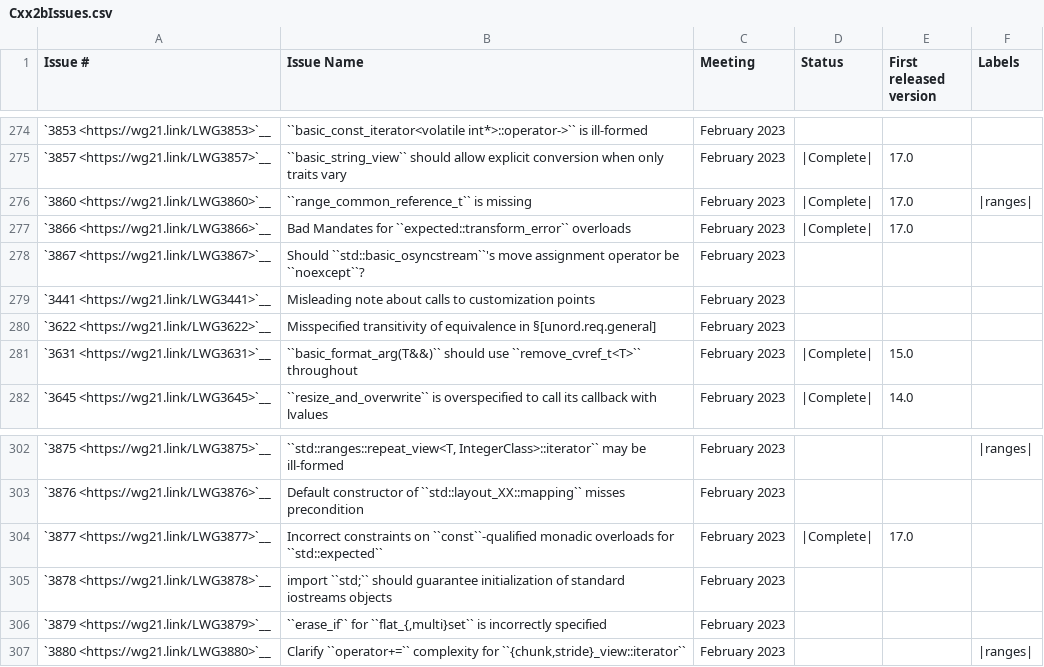
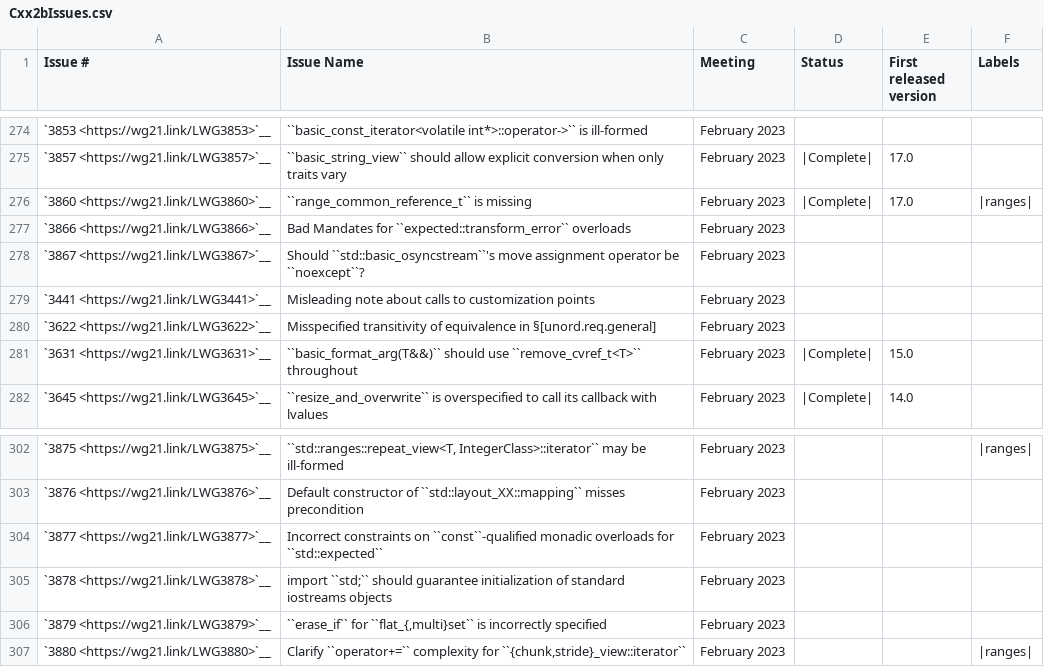
Before and after one commit to jove-decompiler/llvm-project, a CSV file: libcxx/docs/Status/Cxx2bIssues.csv, drawn as a sheet; only a part is shown, gaps mark what is left out.

```diff
--- a/libcxx/docs/Status/Cxx2bIssues.csv
+++ b/libcxx/docs/Status/Cxx2bIssues.csv
@@ -276,3 +276,3 @@
 "`3860 <https://wg21.link/LWG3860>`__","``range_common_reference_t`` is missing","February 2023","|Complete|","17.0","|ranges|"
-"`3866 <https://wg21.link/LWG3866>`__","Bad Mandates for ``expected::transform_error`` overloads","February 2023","|Complete|","17.0",""
+"`3866 <https://wg21.link/LWG3866>`__","Bad Mandates for ``expected::transform_error`` overloads","February 2023","","",""
 "`3867 <https://wg21.link/LWG3867>`__","Should ``std::basic_osyncstream``'s move assignment operator be ``noexcept``?","February 2023","","",""
@@ -303,3 +303,3 @@
 "`3876 <https://wg21.link/LWG3876>`__","Default constructor of ``std::layout_XX::mapping`` misses precondition","February 2023","","",""
-"`3877 <https://wg21.link/LWG3877>`__","Incorrect constraints on ``const``-qualified monadic overloads for ``std::expected``","February 2023","|Complete|","17.0",""
+"`3877 <https://wg21.link/LWG3877>`__","Incorrect constraints on ``const``-qualified monadic overloads for ``std::expected``","February 2023","","",""
 "`3878 <https://wg21.link/LWG3878>`__","import ``std;`` should guarantee initialization of standard iostreams objects","February 2023","","",""
```
Also changed, not shown: libcxx/docs/Status/Cxx2bPapers.csv, 27 other files.
